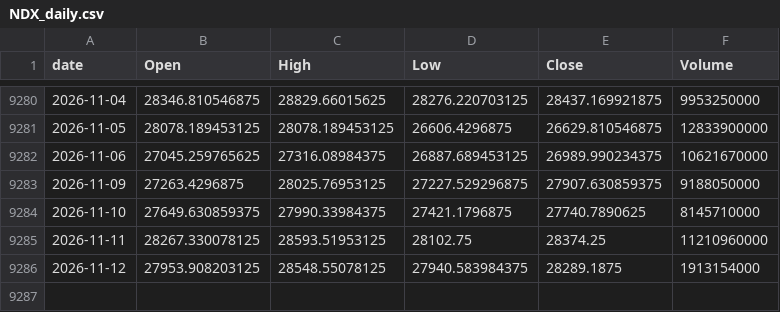
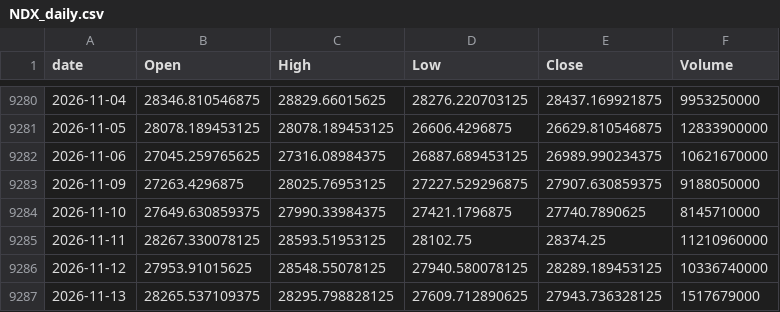
Before and after one commit to jeencare/sp500-strategy, a CSV file: data/NDX_daily.csv, drawn as a sheet; only a part is shown, gaps mark what is left out.

```diff
--- a/data/NDX_daily.csv
+++ b/data/NDX_daily.csv
@@ -9285,2 +9285,3 @@
 2026-11-11,28267.330078125,28593.51953125,28102.75,28374.25,11210960000
-2026-11-12,27953.908203125,28548.55078125,27940.583984375,28289.1875,1913154000
+2026-11-12,27953.91015625,28548.55078125,27940.580078125,28289.189453125,10336740000
+2026-11-13,28265.537109375,28295.798828125,27609.712890625,27943.736328125,1517679000
```
Also changed, not shown: data/QLD_daily.csv, data/QQQM_daily.csv, 10 other files.
